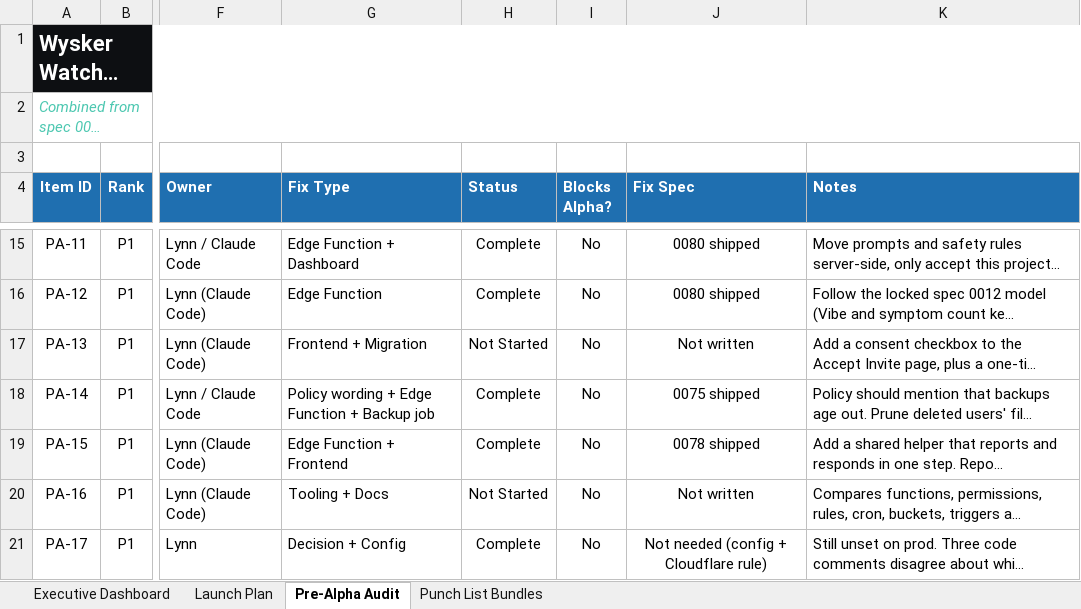
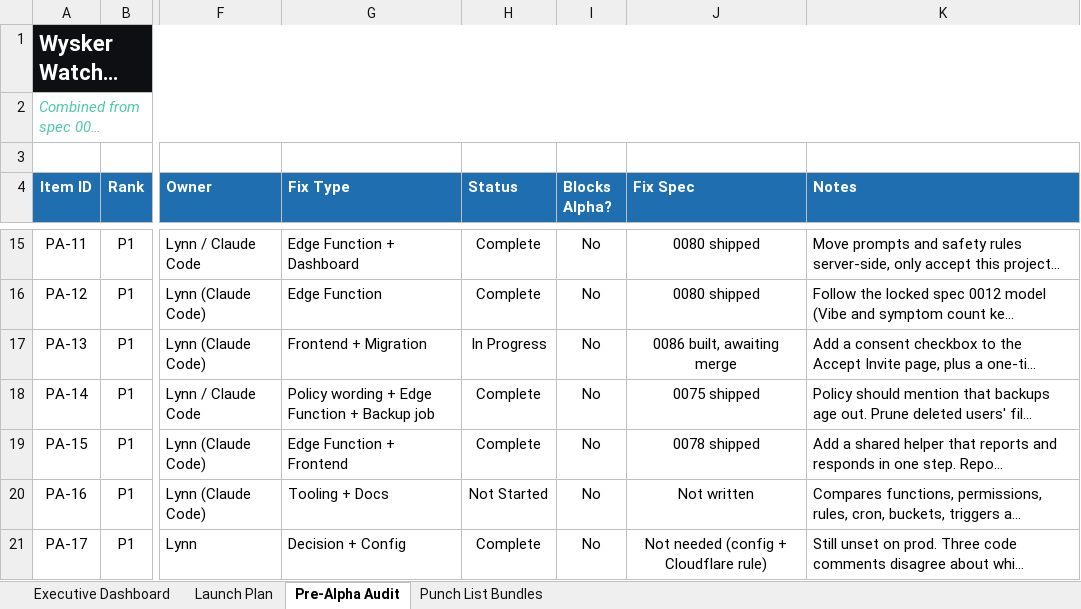
Before and after one commit to YellowVelo/whisker-watch-supabase, an Excel workbook: docs/planning/Wysker_Watch_Launch_Plan.xlsx, sheet Pre-Alpha Audit, drawn as a sheet; only a part is shown, gaps mark what is left out; long unchanged cells end in …; values as stored, in another font and other column widths than the file's, no borders; conditional formats not drawn; the diff covers the shown part only; the diff names each change by its address in the sheet, - before the commit and + after, or states it on an @@ line.

```diff
--- a/docs/planning/Wysker_Watch_Launch_Plan.xlsx (sheet Pre-Alpha Audit)
+++ b/docs/planning/Wysker_Watch_Launch_Plan.xlsx (sheet Pre-Alpha Audit)
-H17 (Status): Not Started
+H17 (Status): In Progress
-J17 (Fix Spec): Not written
+J17 (Fix Spec): 0086 built, awaiting merge
```
Also changed, not shown: 4 added rows and 2 edited cells elsewhere in this sheet, 5 other files.
